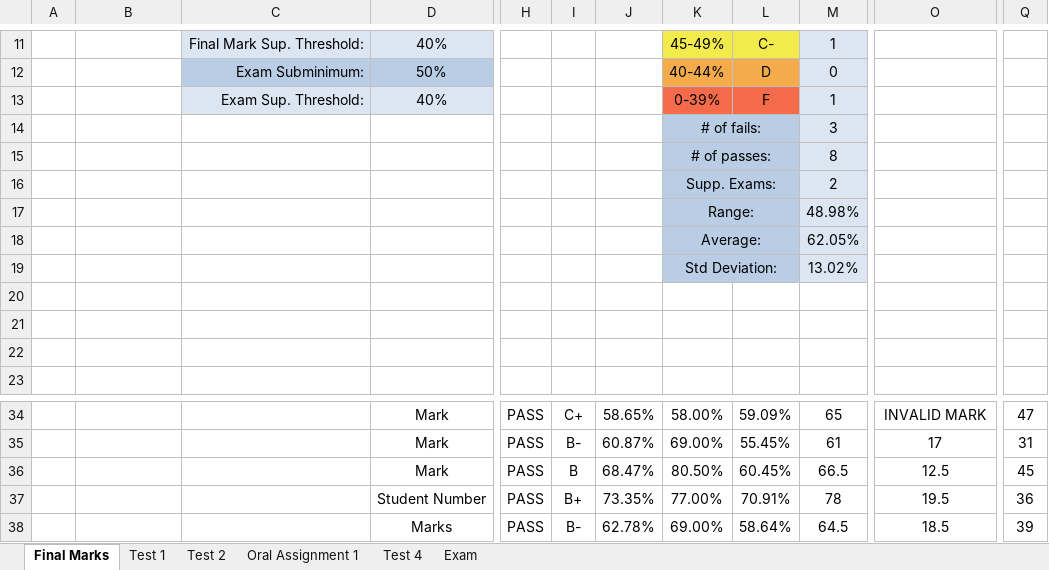
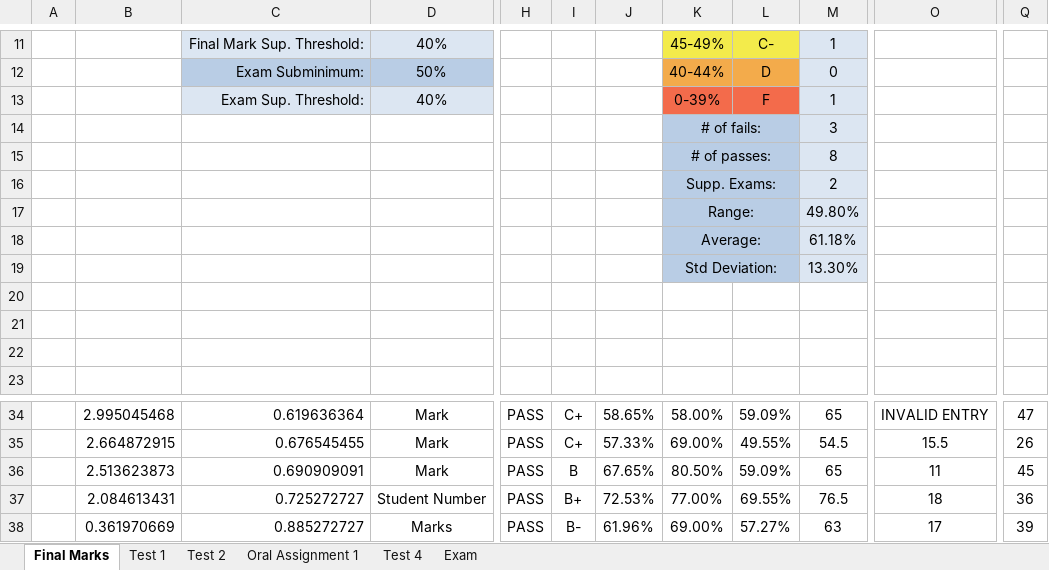
Before and after one commit to JordanScarrott/StudentExcelSheet, an Excel workbook: Class Marks - Automatic v12b.xlsm, sheet Final Marks, drawn as a sheet; only a part is shown, gaps mark what is left out; values as stored, in another font and other column widths than the file's, no borders; charts and pictures and conditional formats not drawn; the diff covers the shown part only; the diff names each change by its address in the sheet, - before the commit and + after, or states it on an @@ line.

```diff
--- a/Class Marks - Automatic v12b.xlsm (sheet Final Marks)
+++ b/Class Marks - Automatic v12b.xlsm (sheet Final Marks)
-M17: 48.98%
+M17: 49.80%
-M18: 62.05%
+M18: 61.18%
-M19: 13.02%
+M19: 13.30%
-B34: (empty)
+B34: 2.995045468
-C34: (empty)
+C34: 0.619636364
-O34: INVALID MARK
+O34: INVALID ENTRY
-B35: (empty)
+B35: 2.664872915
-C35: (empty)
+C35: 0.676545455
-I35: B-
+I35: C+
-J35: 60.87%
+J35: 57.33%
-L35: 55.45%
+L35: 49.55%
-M35: 61
+M35: 54.5
-O35: 17
+O35: 15.5
-Q35: 31
+Q35: 26
-B36: (empty)
+B36: 2.513623873
-C36: (empty)
+C36: 0.690909091
-J36: 68.47%
+J36: 67.65%
-L36: 60.45%
+L36: 59.09%
-M36: 66.5
+M36: 65
-O36: 12.5
+O36: 11
-B37: (empty)
+B37: 2.084613431
-C37: (empty)
+C37: 0.725272727
-J37: 73.35%
+J37: 72.53%
-L37: 70.91%
+L37: 69.55%
-M37: 78
+M37: 76.5
-O37: 19.5
+O37: 18
-B38: (empty)
+B38: 0.361970669
-C38: (empty)
+C38: 0.885272727
-J38: 62.78%
+J38: 61.96%
-L38: 58.64%
+L38: 57.27%
-M38: 64.5
+M38: 63
-O38: 18.5
+O38: 17
```
Also changed, not shown: 35 edited cells elsewhere in this sheet, sheet Test 2, sheet Test 1, sheet Test 4, formulas that keep their value, charts or pictures.
